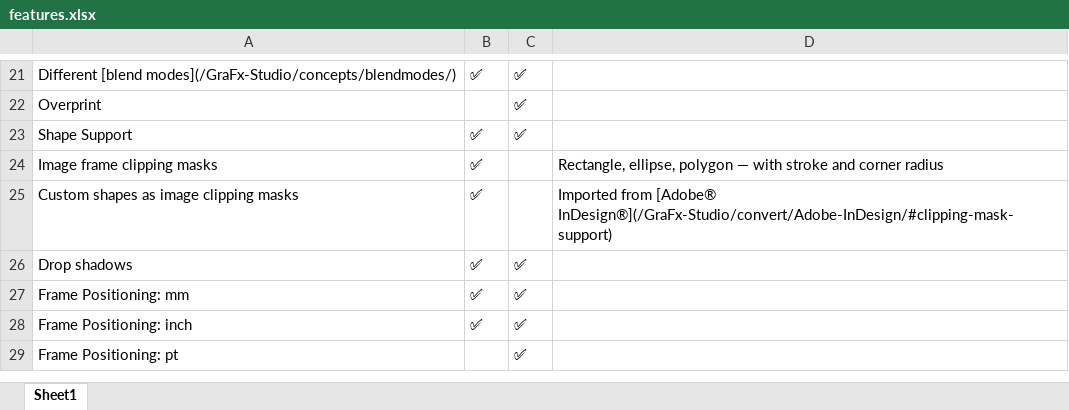
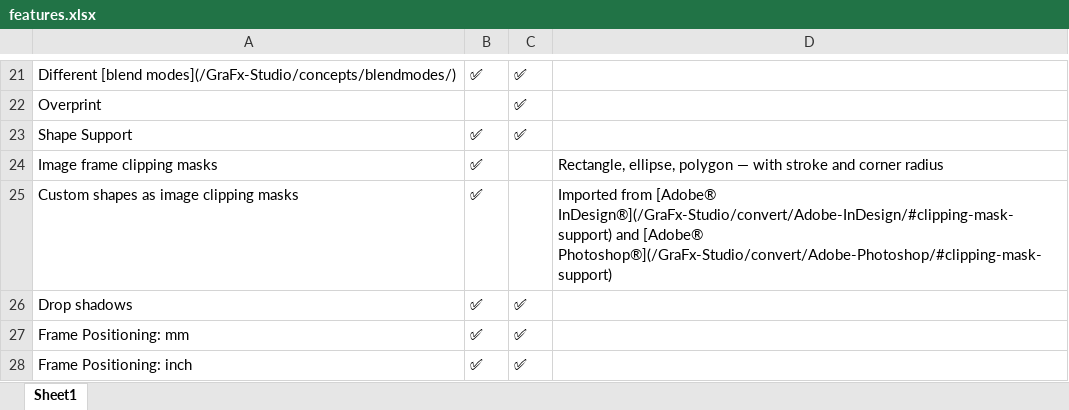
Before and after one commit to chili-publish/grafx-documentation, an Excel workbook: docs/CHILI-GraFx/applications/editor-comparison/features.xlsx, sheet Sheet1, drawn as a sheet; only a part is shown, gaps mark what is left out; the shorter side is filled out with more unchanged rows; values as stored, in another font and other column widths than the file's, no borders; the diff names each change by its address in the sheet, - before the commit and + after, or states it on an @@ line.

Commit message:
[Rel-47] Photoshop plugin 1.4 (#737)

```diff
--- a/docs/CHILI-GraFx/applications/editor-comparison/features.xlsx (sheet Sheet1)
+++ b/docs/CHILI-GraFx/applications/editor-comparison/features.xlsx (sheet Sheet1)
-D25: …[Adobe® InDesign®](/GraFx-Studio/convert/Adobe-InDesign/#clipping-mask-support)
+D25: …[Adobe® InDesign®](/GraFx-Studio/convert/Adobe-InDesign/#clipping-mask-support) and [Adobe® Photoshop®](/GraFx-Studio/convert/Adobe-Photoshop/#clipping-mask-support)
```
Also changed, not shown: 3 other files.
